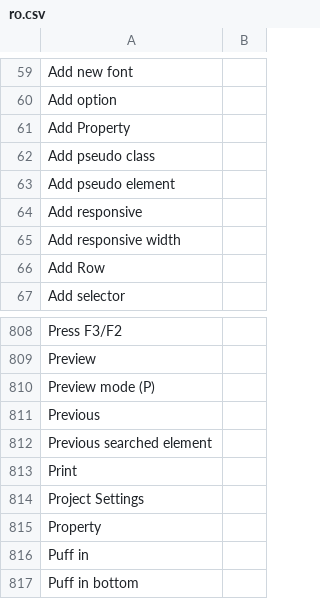
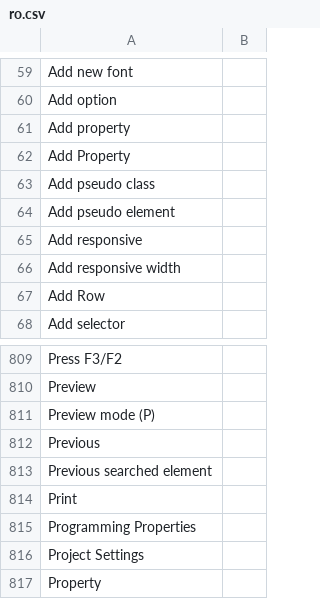
Before and after one commit to desech/desech-studio, a CSV file: build/i18n/ro.csv, drawn as a sheet; only a part is shown, gaps mark what is left out; the shorter side is filled out with more unchanged rows.

Commit message:
programming properties

```diff
--- a/build/i18n/ro.csv
+++ b/build/i18n/ro.csv
@@ -60,2 +60,3 @@
 "Add option",
+"Add property",
 "Add Property",
@@ -813,2 +814,3 @@
 "Print",
+"Programming Properties",
 "Project Settings",
```
Also changed, not shown: build/i18n/template.csv, 8 other files.
